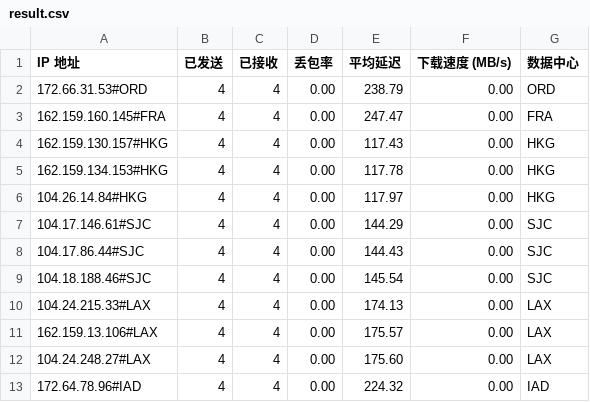
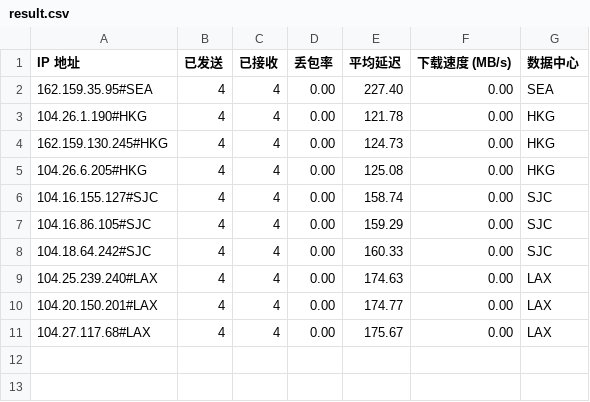
Before and after one commit to lls94/cf-address, a CSV file: dist/result.csv, drawn as a sheet.

```diff
--- a/dist/result.csv
+++ b/dist/result.csv
@@ -1,13 +1,11 @@
 IP 地址,已发送,已接收,丢包率,平均延迟,下载速度 (MB/s),数据中心
-172.66.31.53#ORD,4,4,0.00,238.79,0.00,ORD
-162.159.160.145#FRA,4,4,0.00,247.47,0.00,FRA
-162.159.130.157#HKG,4,4,0.00,117.43,0.00,HKG
-162.159.134.153#HKG,4,4,0.00,117.78,0.00,HKG
-104.26.14.84#HKG,4,4,0.00,117.97,0.00,HKG
-104.17.146.61#SJC,4,4,0.00,144.29,0.00,SJC
-104.17.86.44#SJC,4,4,0.00,144.43,0.00,SJC
-104.18.188.46#SJC,4,4,0.00,145.54,0.00,SJC
-104.24.215.33#LAX,4,4,0.00,174.13,0.00,LAX
-162.159.13.106#LAX,4,4,0.00,175.57,0.00,LAX
-104.24.248.27#LAX,4,4,0.00,175.60,0.00,LAX
-172.64.78.96#IAD,4,4,0.00,224.32,0.00,IAD
+162.159.35.95#SEA,4,4,0.00,227.40,0.00,SEA
+104.26.1.190#HKG,4,4,0.00,121.78,0.00,HKG
+162.159.130.245#HKG,4,4,0.00,124.73,0.00,HKG
+104.26.6.205#HKG,4,4,0.00,125.08,0.00,HKG
+104.16.155.127#SJC,4,4,0.00,158.74,0.00,SJC
+104.16.86.105#SJC,4,4,0.00,159.29,0.00,SJC
+104.18.64.242#SJC,4,4,0.00,160.33,0.00,SJC
+104.25.239.240#LAX,4,4,0.00,174.63,0.00,LAX
+104.20.150.201#LAX,4,4,0.00,174.77,0.00,LAX
+104.27.117.68#LAX,4,4,0.00,175.67,0.00,LAX
```
Also changed, not shown: 1 other file.
